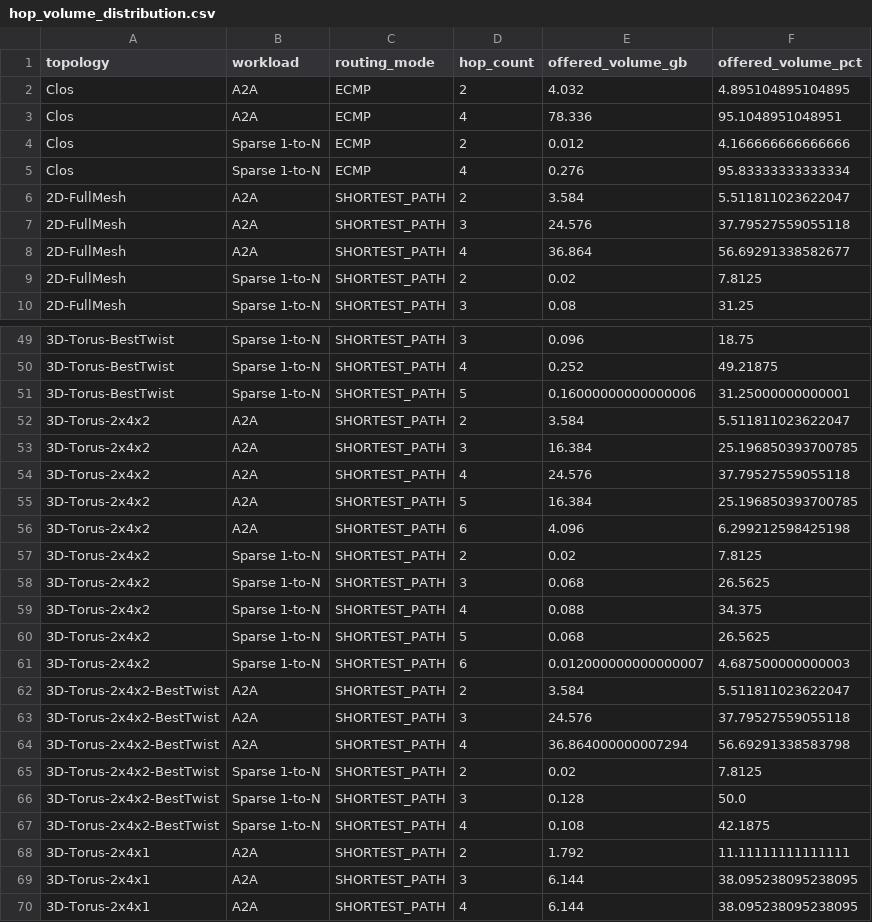
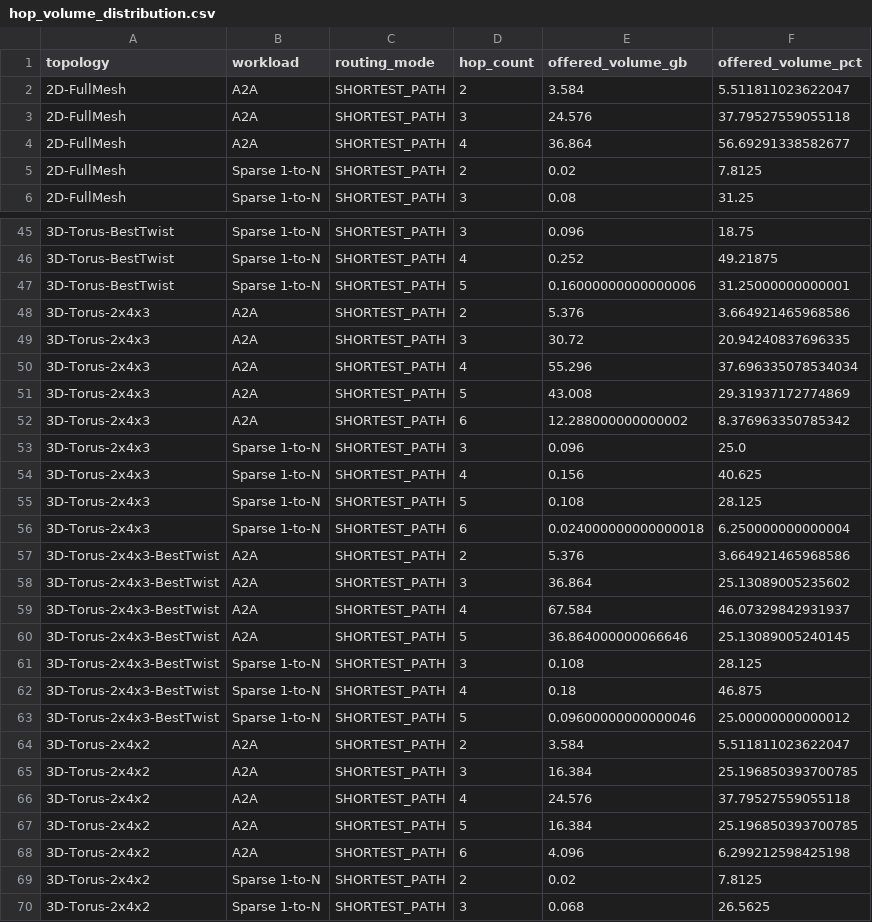
Before and after one commit to liv0505/storage-net, a CSV file: outputs_py314_full_topology_compare_with_sparsemesh_20260414/hop_volume_distribution.csv, drawn as a sheet; only a part is shown, gaps mark what is left out; the shorter side is filled out with more unchanged rows; the diff covers the shown part only.

Commit message:
Update topology dashboard results and routing analysis

```diff
--- a/outputs_py314_full_topology_compare_with_sparsemesh_20260414/hop_volume_distribution.csv
+++ b/outputs_py314_full_topology_compare_with_sparsemesh_20260414/hop_volume_distribution.csv
@@ -1,6 +1,2 @@
 topology,workload,routing_mode,hop_count,offered_volume_gb,offered_volume_pct
-Clos,A2A,ECMP,2,4.032,4.895104895104895
-Clos,A2A,ECMP,4,78.336,95.1048951048951
-Clos,Sparse 1-to-N,ECMP,2,0.012,4.166666666666666
-Clos,Sparse 1-to-N,ECMP,4,0.276,95.83333333333334
 2D-FullMesh,A2A,SHORTEST_PATH,2,3.584,5.511811023622047
@@ -51,2 +47,18 @@ Clos,Sparse 1-to-N,ECMP,4,0.276,95.83333333333334
 3D-Torus-BestTwist,Sparse 1-to-N,SHORTEST_PATH,5,0.16000000000000006,31.25000000000001
+3D-Torus-2x4x3,A2A,SHORTEST_PATH,2,5.376,3.664921465968586
+3D-Torus-2x4x3,A2A,SHORTEST_PATH,3,30.72,20.94240837696335
+3D-Torus-2x4x3,A2A,SHORTEST_PATH,4,55.296,37.696335078534034
+3D-Torus-2x4x3,A2A,SHORTEST_PATH,5,43.008,29.31937172774869
+3D-Torus-2x4x3,A2A,SHORTEST_PATH,6,12.288000000000002,8.376963350785342
+3D-Torus-2x4x3,Sparse 1-to-N,SHORTEST_PATH,3,0.096,25.0
+3D-Torus-2x4x3,Sparse 1-to-N,SHORTEST_PATH,4,0.156,40.625
+3D-Torus-2x4x3,Sparse 1-to-N,SHORTEST_PATH,5,0.108,28.125
+3D-Torus-2x4x3,Sparse 1-to-N,SHORTEST_PATH,6,0.024000000000000018,6.250000000000004
+3D-Torus-2x4x3-BestTwist,A2A,SHORTEST_PATH,2,5.376,3.664921465968586
+3D-Torus-2x4x3-BestTwist,A2A,SHORTEST_PATH,3,36.864,25.13089005235602
+3D-Torus-2x4x3-BestTwist,A2A,SHORTEST_PATH,4,67.584,46.07329842931937
+3D-Torus-2x4x3-BestTwist,A2A,SHORTEST_PATH,5,36.864000000066646,25.13089005240145
+3D-Torus-2x4x3-BestTwist,Sparse 1-to-N,SHORTEST_PATH,3,0.108,28.125
+3D-Torus-2x4x3-BestTwist,Sparse 1-to-N,SHORTEST_PATH,4,0.18,46.875
+3D-Torus-2x4x3-BestTwist,Sparse 1-to-N,SHORTEST_PATH,5,0.09600000000000046,25.00000000000012
 3D-Torus-2x4x2,A2A,SHORTEST_PATH,2,3.584,5.511811023622047
```
Also changed, not shown: 8 edited cells elsewhere in this file, outputs_py314_full_topology_compare_with_sparsemesh_20260414/summary.csv, 15 other files.
